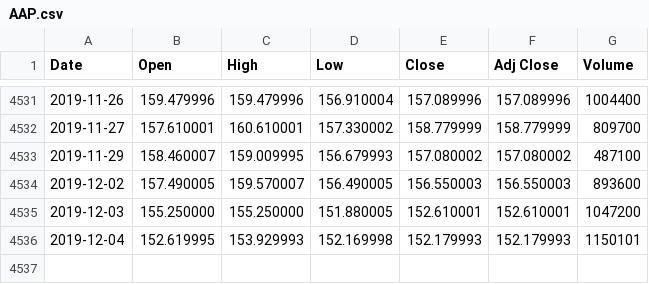
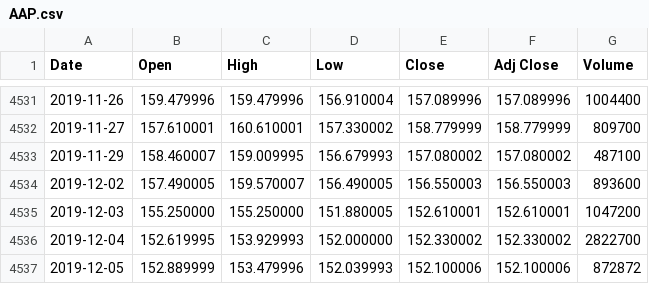
Before and after one commit to LightAN21/My_first_web, a CSV file: data/AAP.csv, drawn as a sheet; only a part is shown, gaps mark what is left out.

```diff
--- a/data/AAP.csv
+++ b/data/AAP.csv
@@ -4535,2 +4535,3 @@ Date,Open,High,Low,Close,Adj Close,Volume
 2019-12-03,155.250000,155.250000,151.880005,152.610001,152.610001,1047200
-2019-12-04,152.619995,153.929993,152.169998,152.179993,152.179993,1150101
+2019-12-04,152.619995,153.929993,152.000000,152.330002,152.330002,2822700
+2019-12-05,152.889999,153.479996,152.039993,152.100006,152.100006,872872
```
Also changed, not shown: data/A.csv, data/AAL.csv, 8 other files.
